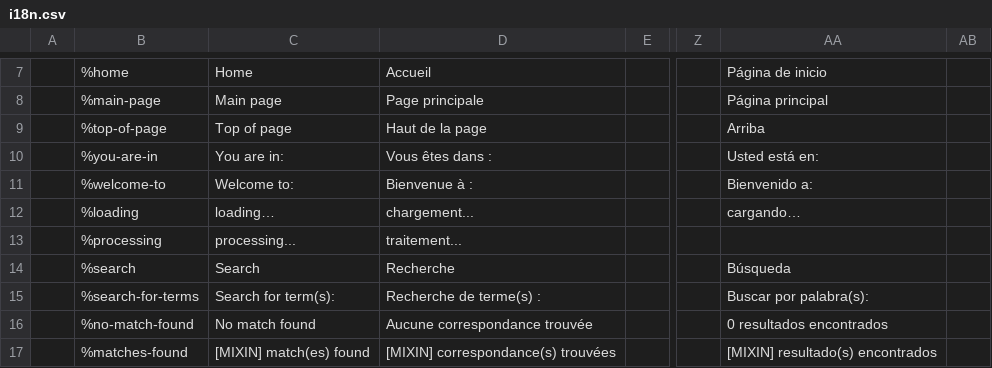
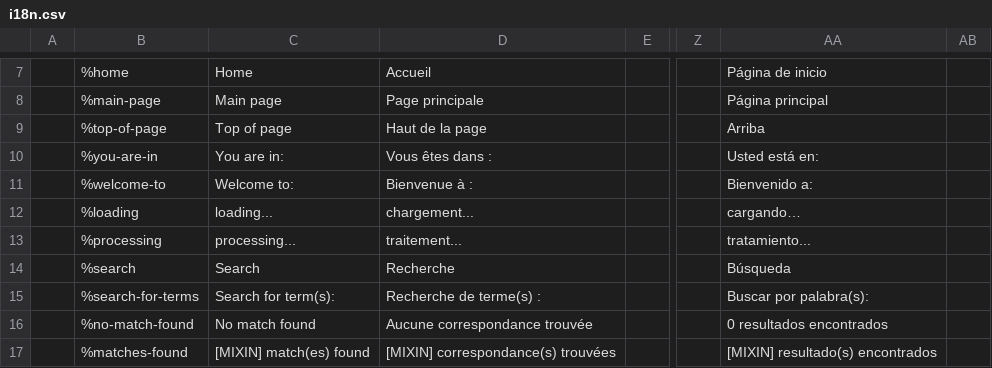
Before and after one commit to wet-boew/wet-boew, a CSV file: src/js/i18n/i18n.csv, drawn as a sheet; only a part is shown, gaps mark what is left out; the diff names each change by its address in the sheet, - before the commit and + after, or states it on an @@ line.

Commit message:
Added missing Spanish i18n translation.

```diff
--- a/src/js/i18n/i18n.csv
+++ b/src/js/i18n/i18n.csv
-C12: loading…
+C12: loading...
-AA13: (empty)
+AA13: tratamiento...
```
